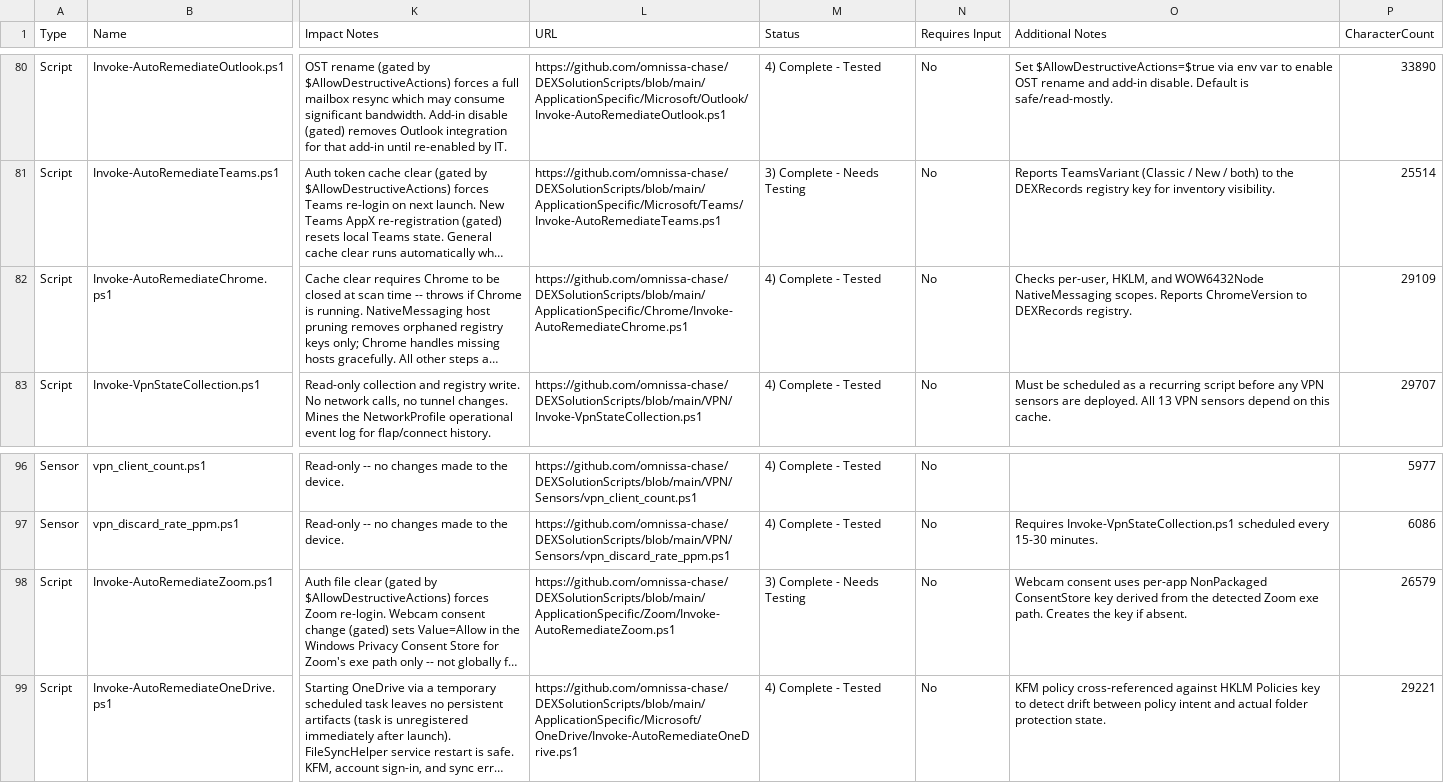
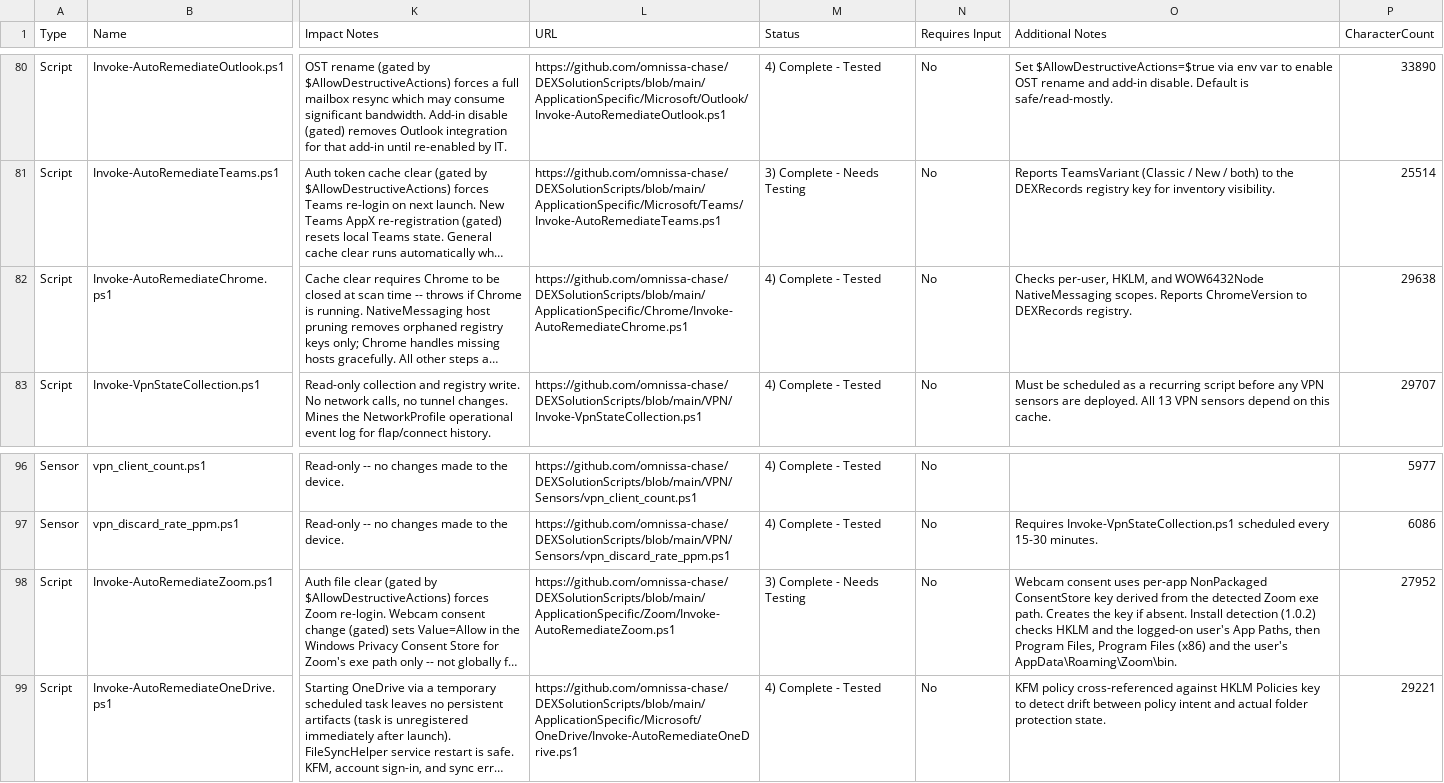
Before and after one commit to omnissa-chase/DEXSolutionScripts, a CSV file: SCRIPT-INVENTORY-CSV.csv, drawn as a sheet; only a part is shown, gaps mark what is left out; long unchanged cells end in …; the diff names each change by its address in the sheet, - before the commit and + after, or states it on an @@ line.

```diff
--- a/SCRIPT-INVENTORY-CSV.csv
+++ b/SCRIPT-INVENTORY-CSV.csv
-P82 (CharacterCount): 29109
+P82 (CharacterCount): 29638
-O98 (Additional Notes): …if absent.
+O98 (Additional Notes): …if absent. Install detection (1.0.2) checks HKLM and the logged-on user's App Paths, then Program Files, Program Files (x86) and the user's AppData\Roaming\Zoom\bin.
-P98 (CharacterCount): 26579
+P98 (CharacterCount): 27952
```
Also changed, not shown: 4 other files.
